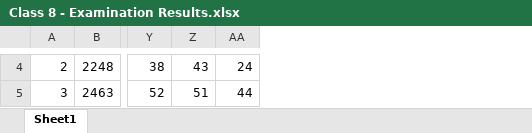
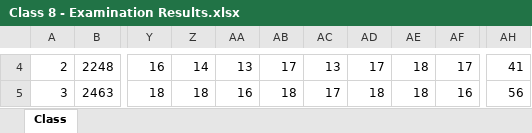
Before and after one commit to jeetrex/Report-Card, an Excel workbook: data/Class 8 - Examination Results.xlsx, sheet Class, drawn as a sheet; only a part is shown, gaps mark what is left out; values as stored, in another font and other column widths than the file's, no cell formats; removed rows and columns are numbered as before the commit, all else as after; the diff covers the shown part only; the diff names each change by its address in the sheet, - before the commit and + after, or states it on an @@ line.

```diff
--- a/data/Class 8 - Examination Results.xlsx (sheet Class)
+++ b/data/Class 8 - Examination Results.xlsx (sheet Class)
-sheet tab: Sheet1
+sheet tab: Class
-column Y, rows 4-5: 38 | 52
-column Z, rows 4-5: 43 | 51
-column AA, rows 4-5: 24 | 44
+column Y, rows 4-5: 16 | 18
+column Z, rows 4-5: 14 | 18
+column AA, rows 4-5: 13 | 16
+column AB, rows 4-5: 17 | 18
+column AC, rows 4-5: 13 | 17
+column AD, rows 4-5: 17 | 18
+column AE, rows 4-5: 18 | 18
+column AF, rows 4-5: 17 | 16
+column AH, rows 4-5: 41 | 56
```
Also changed, not shown: 1 added row, 17 added columns, 6 removed columns, 615 edited cells, merged cells and row numbers in column A elsewhere in this sheet, cell formats, formulas that keep their value, data/Class 1 - Examination Results.xlsx, data/Class 2 - Examination Results.xlsx, 23 other files.
